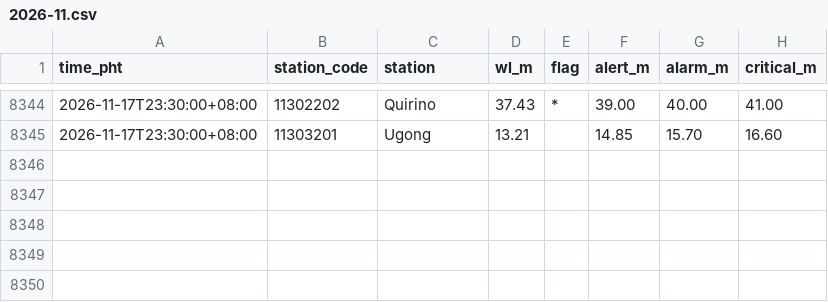
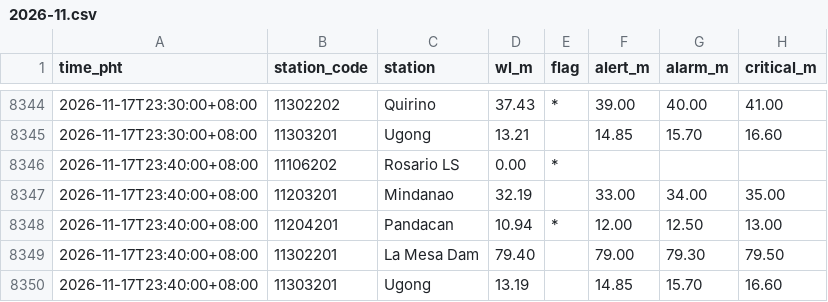
Before and after one commit to krystasis/ph-hazards, a CSV file: data/river_levels/2026-11.csv, drawn as a sheet; only a part is shown, gaps mark what is left out; the diff names each change by its address in the sheet, - before the commit and + after, or states it on an @@ line.

```diff
--- a/data/river_levels/2026-11.csv
+++ b/data/river_levels/2026-11.csv
+row 8346: 2026-11-17T23:40:00+08:00 | 11106202 | Rosario LS | 0.00 | *
+row 8347: 2026-11-17T23:40:00+08:00 | 11203201 | Mindanao | 32.19 |  | 33.00 | 34.00 | 35.00
+row 8348: 2026-11-17T23:40:00+08:00 | 11204201 | Pandacan | 10.94 | * | 12.00 | 12.50 | 13.00
+row 8349: 2026-11-17T23:40:00+08:00 | 11302201 | La Mesa Dam | 79.40 |  | 79.00 | 79.30 | 79.50
+row 8350: 2026-11-17T23:40:00+08:00 | 11303201 | Ugong | 13.19 |  | 14.85 | 15.70 | 16.60
```
Also changed, not shown: 3 other files.
